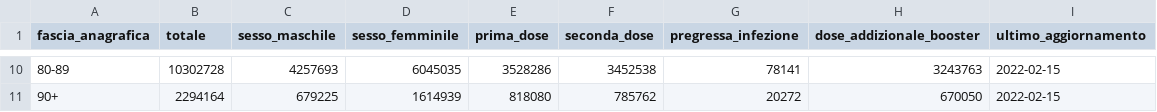
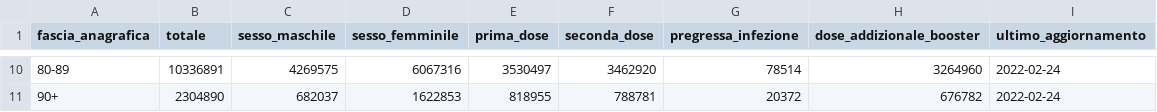
Before and after one commit to MatteoOrlandini/COVID-19-Vaccination-Italy, a CSV file: anagrafica-vaccini-summary-latest.csv, drawn as a sheet; only a part is shown, gaps mark what is left out; the diff covers the shown part only.

```diff
--- a/anagrafica-vaccini-summary-latest.csv
+++ b/anagrafica-vaccini-summary-latest.csv
@@ -10,2 +10,2 @@ fascia_anagrafica,totale,sesso_maschile,sesso_femminile,prima_dose,seconda_dose,
-80-89,10302728,4257693,6045035,3528286,3452538,78141,3243763,2022-02-15
-90+,2294164,679225,1614939,818080,785762,20272,670050,2022-02-15
+80-89,10336891,4269575,6067316,3530497,3462920,78514,3264960,2022-02-24
+90+,2304890,682037,1622853,818955,788781,20372,676782,2022-02-24
```
Also changed, not shown: 63 edited cells elsewhere in this file, vaccini-summary-latest.csv, 55 other files.
